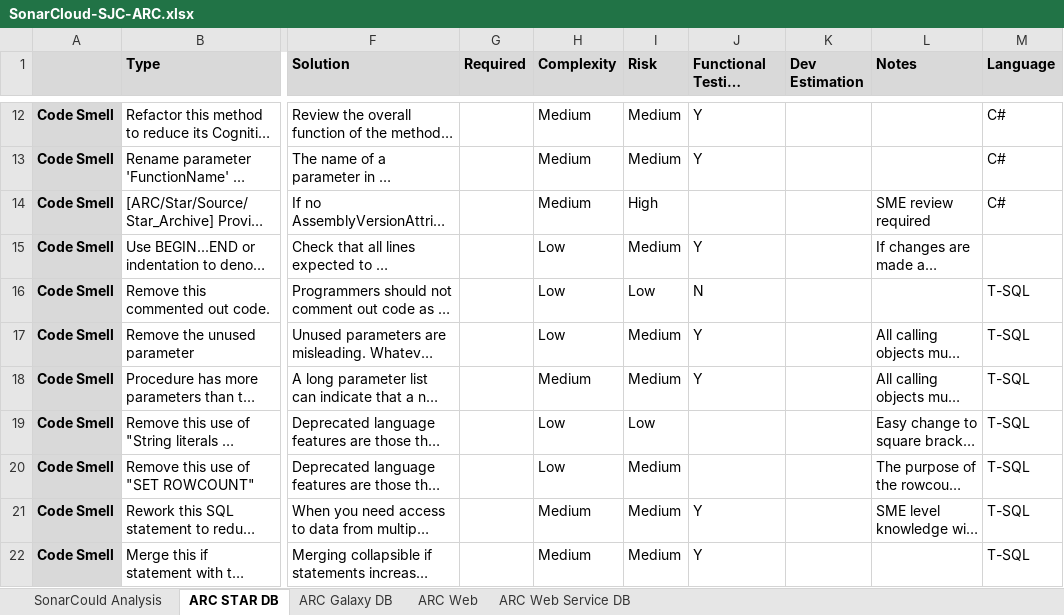
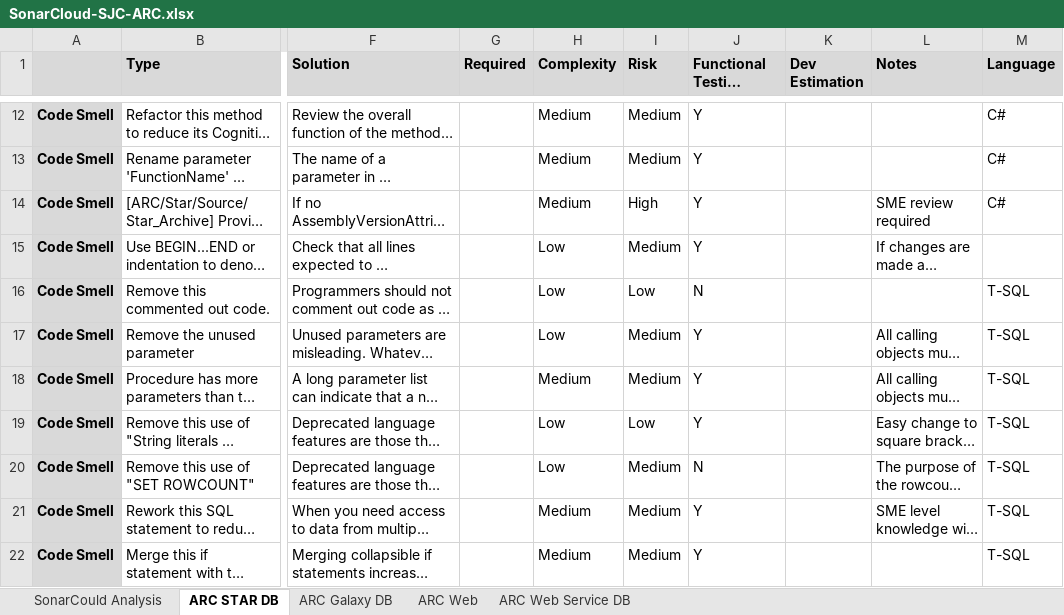
Before and after one commit to SJCunninghamHall/Projects, an Excel workbook: Docs/SonarCloud-SJC-ARC.xlsx, sheet ARC STAR DB, drawn as a sheet; only a part is shown, gaps mark what is left out; long unchanged cells end in …; values as stored, in another font and other column widths than the file's, no borders; the diff names each change by its address in the sheet, - before the commit and + after, or states it on an @@ line.

```diff
--- a/Docs/SonarCloud-SJC-ARC.xlsx (sheet ARC STAR DB)
+++ b/Docs/SonarCloud-SJC-ARC.xlsx (sheet ARC STAR DB)
-J14 (Functional Testing required): (empty)
+J14 (Functional Testing required): Y
-J19 (Functional Testing required): (empty)
+J19 (Functional Testing required): Y
-J20 (Functional Testing required): (empty)
+J20 (Functional Testing required): N
```
Also changed, not shown: sheet ARC Galaxy DB.
